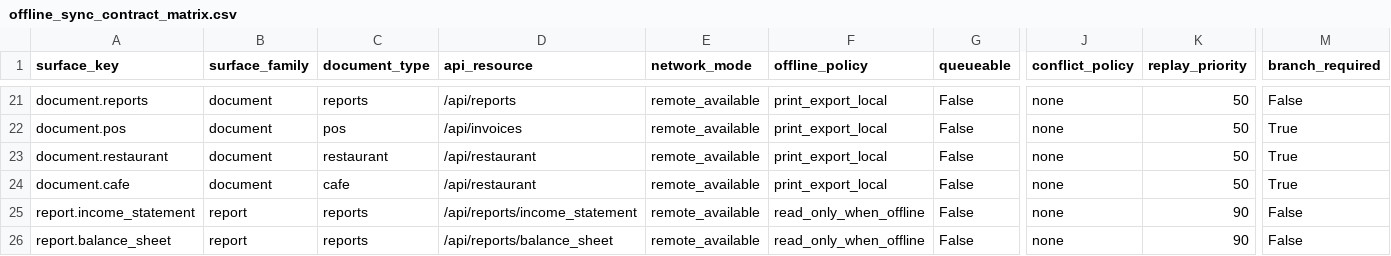
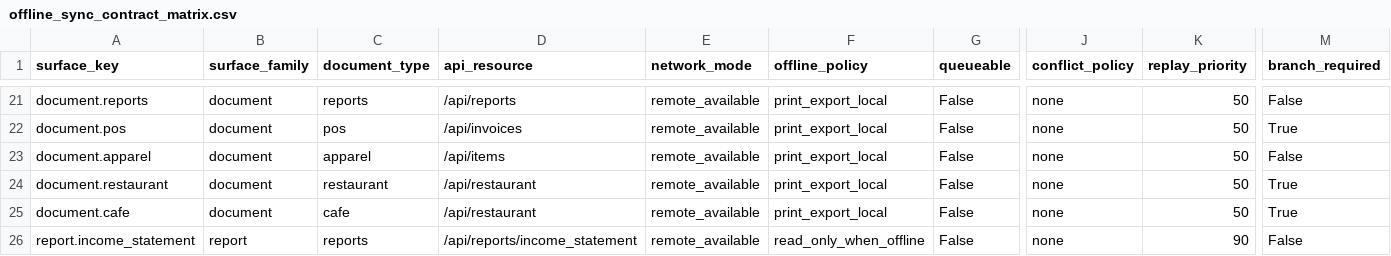
Before and after one commit to bukamal/alrajihi, a CSV file: tools/audit_outputs/offline_sync_contract_matrix.csv, drawn as a sheet; only a part is shown, gaps mark what is left out; the shorter side is filled out with more unchanged rows; rows hold the shown columns only; the diff names each change by its address in the sheet, - before the commit and + after, or states it on an @@ line.

```diff
--- a/tools/audit_outputs/offline_sync_contract_matrix.csv
+++ b/tools/audit_outputs/offline_sync_contract_matrix.csv
+row 23: document.apparel | document | apparel | /api/items | remote_available | print_export_local | False | none | 50 | False
```
Also changed, not shown: tools/audit_outputs/audit_trail_contract_matrix.csv, tools/audit_outputs/branch_access_contract_matrix.csv, 38 other files.
